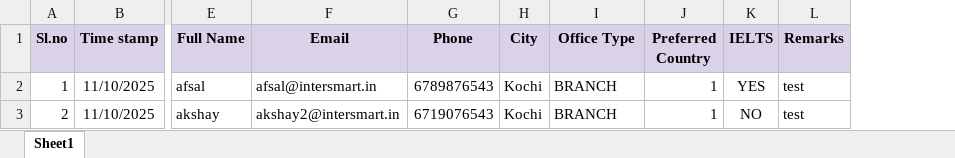
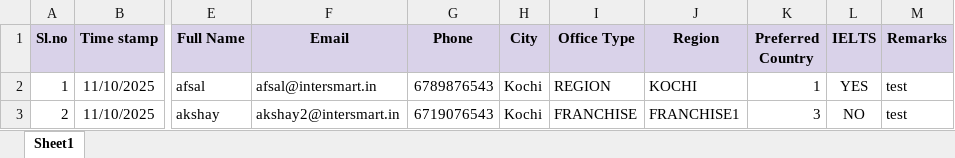
Before and after one commit to Vaishnav-Vijayan07/jubeerich_admin, an Excel workbook: public/excel/sample.xlsx, sheet Sheet1, drawn as a sheet; only a part is shown, gaps mark what is left out; values as stored, in another font and other column widths than the file's, no borders; addresses are those after the commit; the diff names each change by its address in the sheet, - before the commit and + after, or states it on an @@ line.

```diff
--- a/public/excel/sample.xlsx (sheet Sheet1)
+++ b/public/excel/sample.xlsx (sheet Sheet1)
+column J (Region), rows 2-3: KOCHI | FRANCHISE1
-I2 (Office Type): BRANCH
+I2 (Office Type): REGION
-I3 (Office Type): BRANCH
+I3 (Office Type): FRANCHISE
-K3 (Preferred Country): 1
+K3 (Preferred Country): 3
```
Also changed, not shown: 2 other files.
